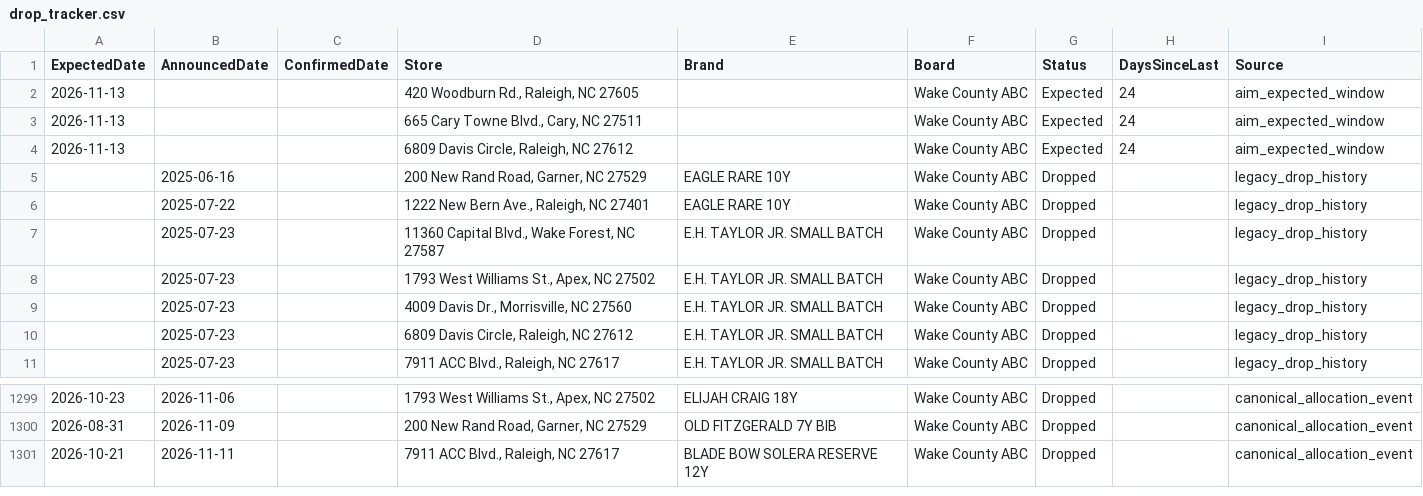
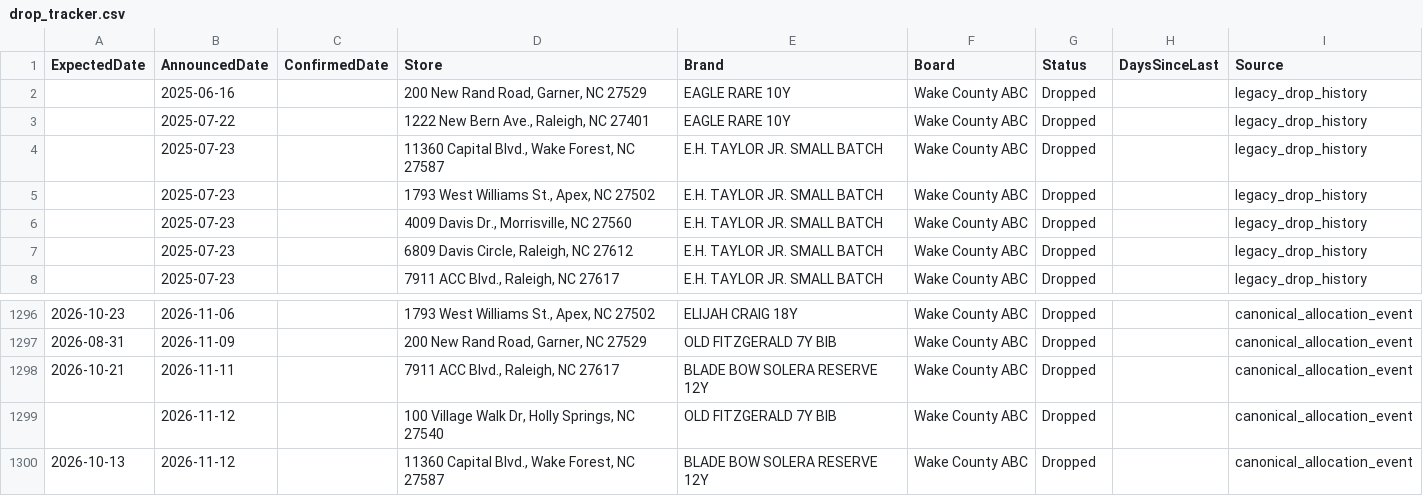
Before and after one commit to bourbonhunter/bourbon-pourcast-frontend, a CSV file: drop_tracker.csv, drawn as a sheet; only a part is shown, gaps mark what is left out.

```diff
--- a/drop_tracker.csv
+++ b/drop_tracker.csv
@@ -1,5 +1,2 @@
 ExpectedDate,AnnouncedDate,ConfirmedDate,Store,Brand,Board,Status,DaysSinceLast,Source
-2026-11-13,,,"420 Woodburn Rd., Raleigh, NC 27605",,Wake County ABC,Expected,24,aim_expected_window
-2026-11-13,,,"665 Cary Towne Blvd., Cary, NC 27511",,Wake County ABC,Expected,24,aim_expected_window
-2026-11-13,,,"6809 Davis Circle, Raleigh, NC 27612",,Wake County ABC,Expected,24,aim_expected_window
 ,2025-06-16,,"200 New Rand Road, Garner, NC 27529",EAGLE RARE 10Y,Wake County ABC,Dropped,,legacy_drop_history
@@ -1301 +1298,3 @@ ExpectedDate,AnnouncedDate,ConfirmedDate,Store,Brand,Board,Status,DaysSinceLast,
 2026-10-21,2026-11-11,,"7911 ACC Blvd., Raleigh, NC 27617",BLADE BOW SOLERA RESERVE 12Y,Wake County ABC,Dropped,,canonical_allocation_event
+,2026-11-12,,"100 Village Walk Dr, Holly Springs, NC 27540",OLD FITZGERALD 7Y BIB,Wake County ABC,Dropped,,canonical_allocation_event
+2026-10-13,2026-11-12,,"11360 Capital Blvd., Wake Forest, NC 27587",BLADE BOW SOLERA RESERVE 12Y,Wake County ABC,Dropped,,canonical_allocation_event
```
Also changed, not shown: drop_history.csv, 7 other files.
